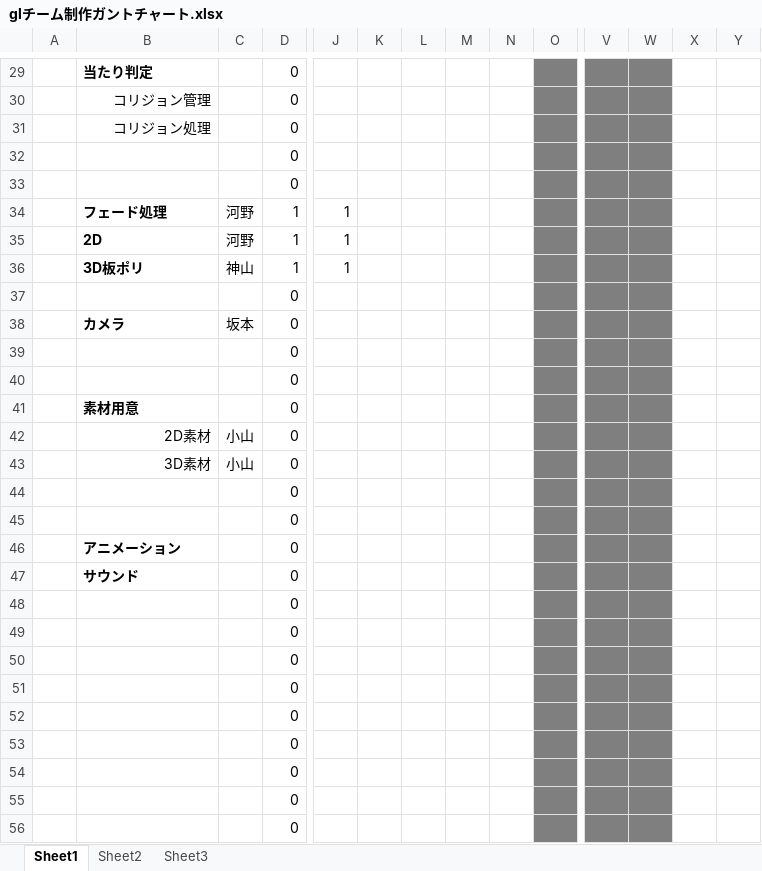
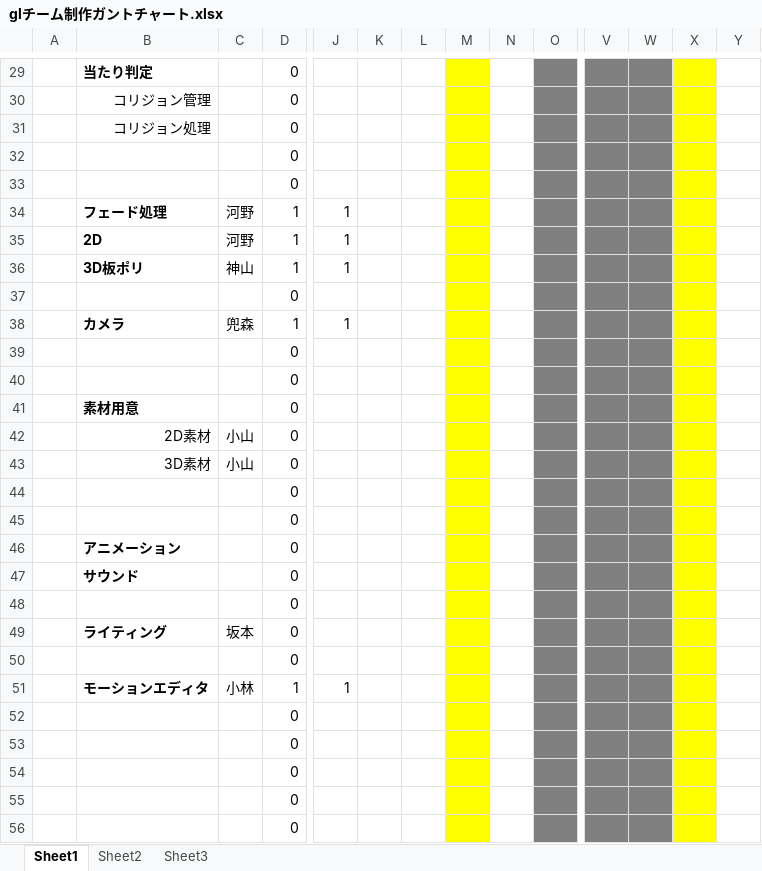
Before and after one commit to AT13B02/GL, an Excel workbook: plan/glチーム制作ガントチャート.xlsx, sheet Sheet1, drawn as a sheet; only a part is shown, gaps mark what is left out; values as stored, in another font and other column widths than the file's, no borders; conditional formats not drawn; removed rows and columns are numbered as before the commit, all else as after; rows hold the shown columns only; the diff covers the shown part only; the diff names each change by its address in the sheet, - before the commit and + after, or states it on an @@ line.

```diff
--- a/plan/glチーム制作ガントチャート.xlsx (sheet Sheet1)
+++ b/plan/glチーム制作ガントチャート.xlsx (sheet Sheet1)
-M29:M37 fill: none
+M29:M37 fill: #FFFF00
-X29:X37 fill: none
+X29:X37 fill: #FFFF00
-row 38:  | カメラ | 坂本 | 0
+row 38:  | カメラ | 兜森 | 1 | 1
-M39:M48 fill: none
+M39:M48 fill: #FFFF00
-X39:X48 fill: none
+X39:X48 fill: #FFFF00
+row 49:  | ライティング | 坂本 | 0
-M50 fill: none
+M50 fill: #FFFF00
-X50 fill: none
+X50 fill: #FFFF00
-row 50:  |  |  | 0
-row 51:  |  |  | 0
+row 51:  | モーションエディタ | 小林 | 1 | 1
-M52:M56 fill: none
+M52:M56 fill: #FFFF00
-X52:X56 fill: none
+X52:X56 fill: #FFFF00
```
Also changed, not shown: 16 edited cells and cell formats elsewhere in this sheet, formulas that keep their value.
